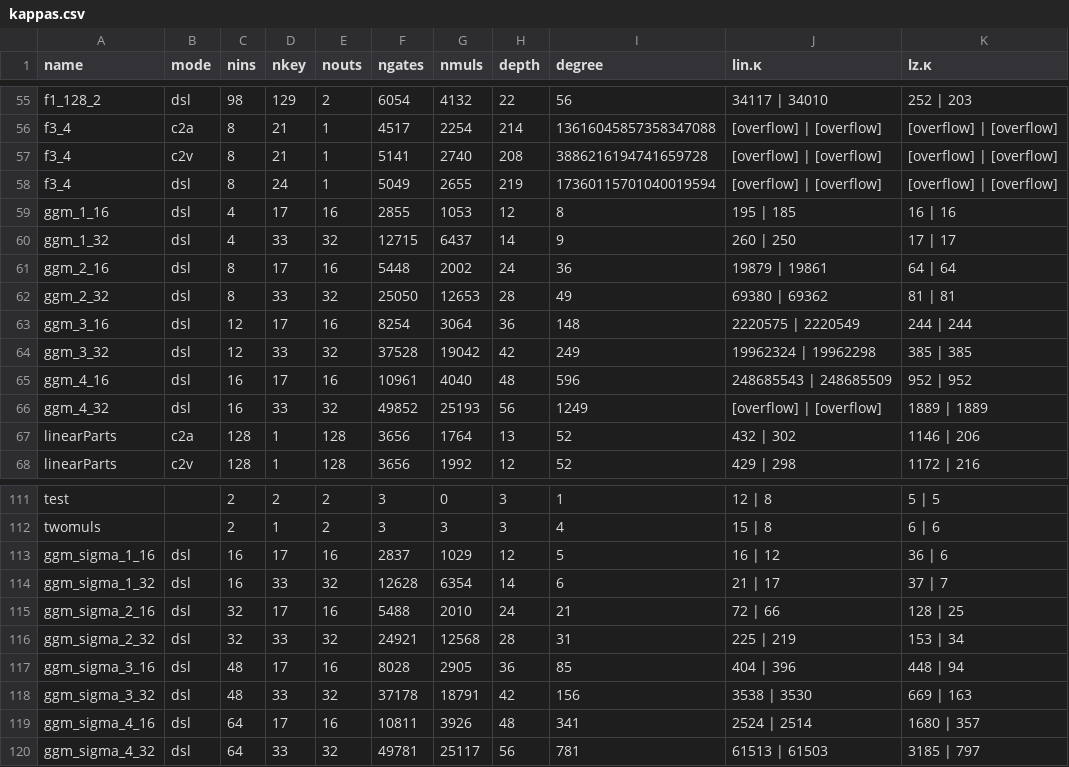
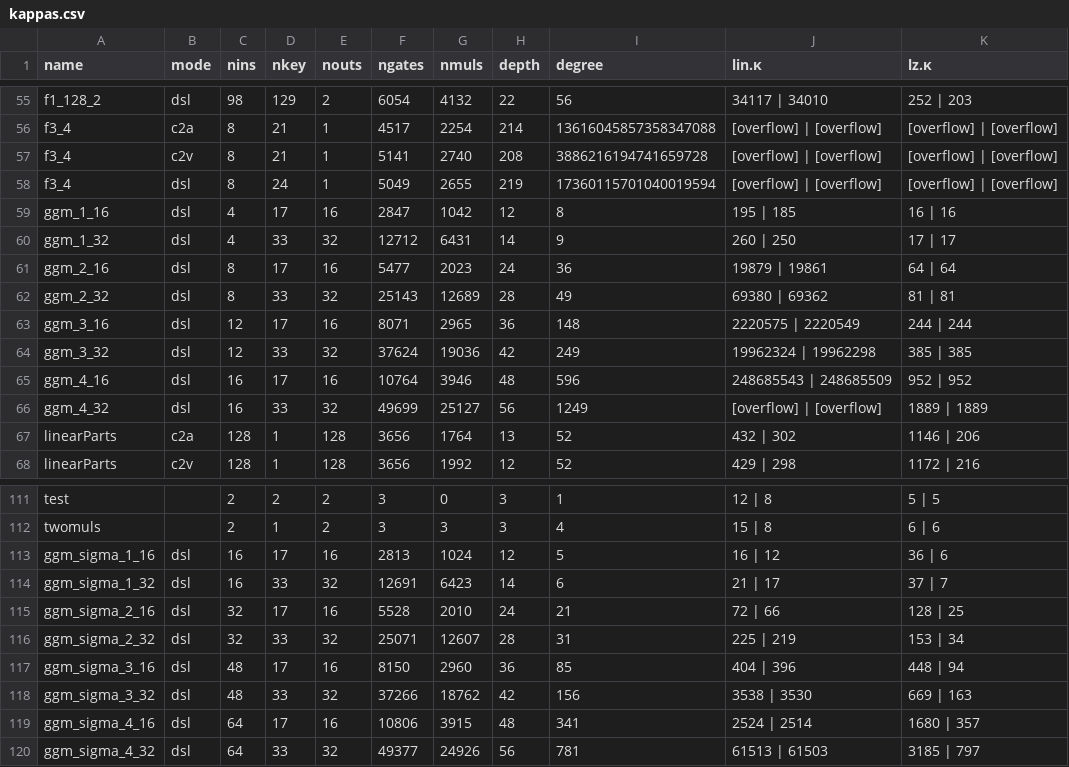
Before and after one commit to 5GenCrypto/circ-obfuscation, a CSV file: scripts/kappas.csv, drawn as a sheet; only a part is shown, gaps mark what is left out; the diff covers the shown part only.

```diff
--- a/scripts/kappas.csv
+++ b/scripts/kappas.csv
@@ -58,10 +58,10 @@ f3_4, c2v, 8, 21, 1, 5141, 2740, 208, 3886216194741659728, [overflow] | [overflo
 f3_4, dsl, 8, 24, 1, 5049, 2655, 219, 17360115701040019594, [overflow] | [overflow], [overflow] | [overflow]
-ggm_1_16, dsl, 4, 17, 16, 2855, 1053, 12, 8, 195 | 185, 16 | 16
-ggm_1_32, dsl, 4, 33, 32, 12715, 6437, 14, 9, 260 | 250, 17 | 17
-ggm_2_16, dsl, 8, 17, 16, 5448, 2002, 24, 36, 19879 | 19861, 64 | 64
-ggm_2_32, dsl, 8, 33, 32, 25050, 12653, 28, 49, 69380 | 69362, 81 | 81
-ggm_3_16, dsl, 12, 17, 16, 8254, 3064, 36, 148, 2220575 | 2220549, 244 | 244
-ggm_3_32, dsl, 12, 33, 32, 37528, 19042, 42, 249, 19962324 | 19962298, 385 | 385
-ggm_4_16, dsl, 16, 17, 16, 10961, 4040, 48, 596, 248685543 | 248685509, 952 | 952
-ggm_4_32, dsl, 16, 33, 32, 49852, 25193, 56, 1249, [overflow] | [overflow], 1889 | 1889
+ggm_1_16, dsl, 4, 17, 16, 2847, 1042, 12, 8, 195 | 185, 16 | 16
+ggm_1_32, dsl, 4, 33, 32, 12712, 6431, 14, 9, 260 | 250, 17 | 17
+ggm_2_16, dsl, 8, 17, 16, 5477, 2023, 24, 36, 19879 | 19861, 64 | 64
+ggm_2_32, dsl, 8, 33, 32, 25143, 12689, 28, 49, 69380 | 69362, 81 | 81
+ggm_3_16, dsl, 12, 17, 16, 8071, 2965, 36, 148, 2220575 | 2220549, 244 | 244
+ggm_3_32, dsl, 12, 33, 32, 37624, 19036, 42, 249, 19962324 | 19962298, 385 | 385
+ggm_4_16, dsl, 16, 17, 16, 10764, 3946, 48, 596, 248685543 | 248685509, 952 | 952
+ggm_4_32, dsl, 16, 33, 32, 49699, 25127, 56, 1249, [overflow] | [overflow], 1889 | 1889
 linearParts, c2a, 128, 1, 128, 3656, 1764, 13, 52, 432 | 302, 1146 | 206
@@ -112,9 +112,9 @@ test, , 2, 2, 2, 3, 0, 3, 1, 12 | 8, 5 | 5
 twomuls, , 2, 1, 2, 3, 3, 3, 4, 15 | 8, 6 | 6
-ggm_sigma_1_16, dsl, 16, 17, 16, 2837, 1029, 12, 5, 16 | 12, 36 | 6
-ggm_sigma_1_32, dsl, 16, 33, 32, 12628, 6354, 14, 6, 21 | 17, 37 | 7
-ggm_sigma_2_16, dsl, 32, 17, 16, 5488, 2010, 24, 21, 72 | 66, 128 | 25
-ggm_sigma_2_32, dsl, 32, 33, 32, 24921, 12568, 28, 31, 225 | 219, 153 | 34
-ggm_sigma_3_16, dsl, 48, 17, 16, 8028, 2905, 36, 85, 404 | 396, 448 | 94
-ggm_sigma_3_32, dsl, 48, 33, 32, 37178, 18791, 42, 156, 3538 | 3530, 669 | 163
-ggm_sigma_4_16, dsl, 64, 17, 16, 10811, 3926, 48, 341, 2524 | 2514, 1680 | 357
-ggm_sigma_4_32, dsl, 64, 33, 32, 49781, 25117, 56, 781, 61513 | 61503, 3185 | 797
+ggm_sigma_1_16, dsl, 16, 17, 16, 2813, 1024, 12, 5, 16 | 12, 36 | 6
+ggm_sigma_1_32, dsl, 16, 33, 32, 12691, 6423, 14, 6, 21 | 17, 37 | 7
+ggm_sigma_2_16, dsl, 32, 17, 16, 5528, 2010, 24, 21, 72 | 66, 128 | 25
+ggm_sigma_2_32, dsl, 32, 33, 32, 25071, 12607, 28, 31, 225 | 219, 153 | 34
+ggm_sigma_3_16, dsl, 48, 17, 16, 8150, 2960, 36, 85, 404 | 396, 448 | 94
+ggm_sigma_3_32, dsl, 48, 33, 32, 37266, 18762, 42, 156, 3538 | 3530, 669 | 163
+ggm_sigma_4_16, dsl, 64, 17, 16, 10806, 3915, 48, 341, 2524 | 2514, 1680 | 357
+ggm_sigma_4_32, dsl, 64, 33, 32, 49377, 24926, 56, 781, 61513 | 61503, 3185 | 797
```
Also changed, not shown: 23 edited cells elsewhere in this file, 2 other files.
